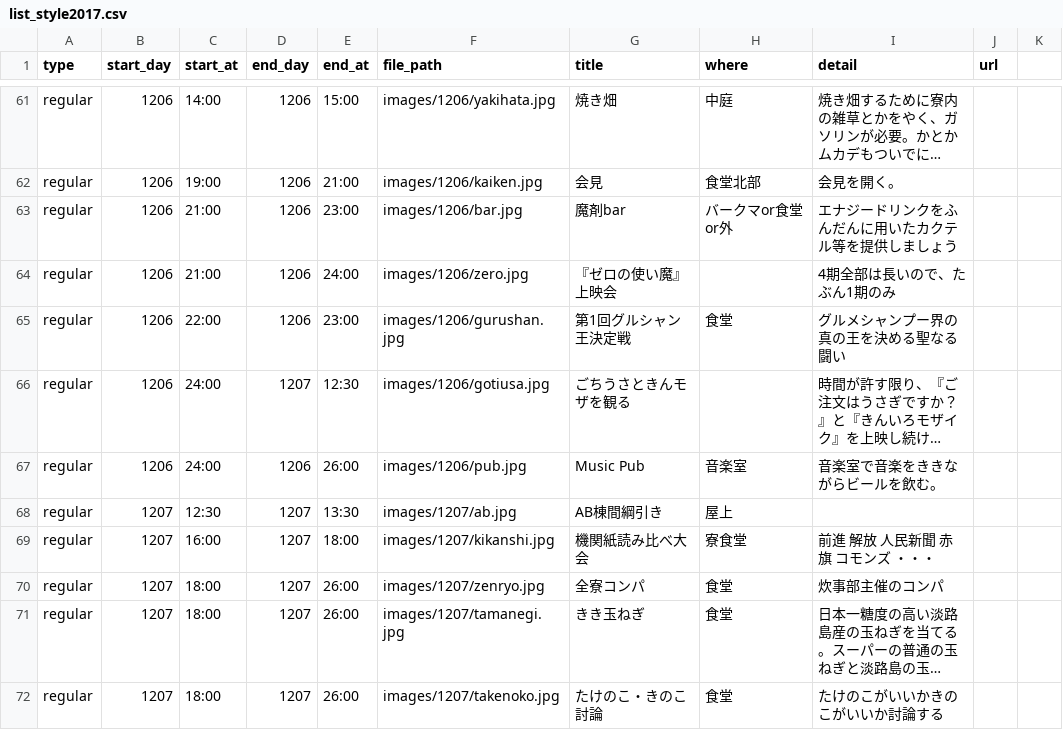
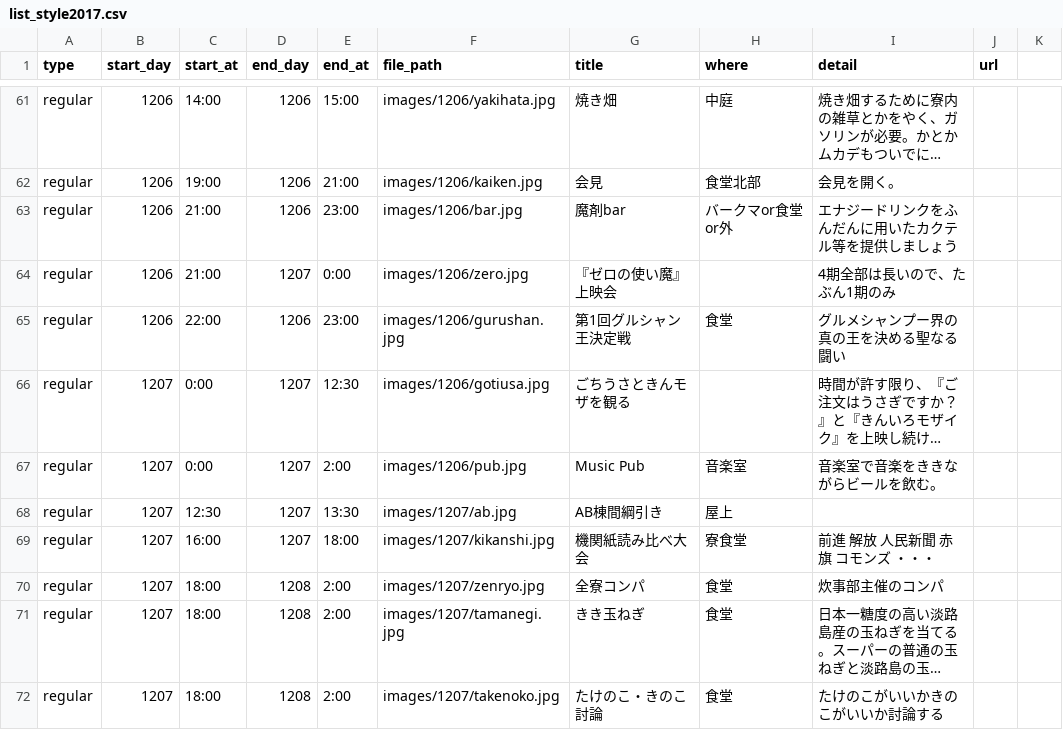
Before and after one commit to kumano-dormitory/Kumanofes2018data, a CSV file: list_style2017.csv, drawn as a sheet; only a part is shown, gaps mark what is left out; long unchanged cells end in …; the diff covers the shown part only; the diff names each change by its address in the sheet, - before the commit and + after, or states it on an @@ line.

Commit message:
change hour range

```diff
--- a/list_style2017.csv
+++ b/list_style2017.csv
-D64 (end_day): 1206
+D64 (end_day): 1207
-E64 (end_at): 24:00
+E64 (end_at): 0:00
-B66:B67 (start_day): 1206
+B66:B67 (start_day): 1207
-C66:C67 (start_at): 24:00
+C66:C67 (start_at): 0:00
-D67 (end_day): 1206
+D67 (end_day): 1207
-E67 (end_at): 26:00
+E67 (end_at): 2:00
-D70:D72 (end_day): 1207
+D70:D72 (end_day): 1208
-E70:E72 (end_at): 26:00
+E70:E72 (end_at): 2:00
```
Also changed, not shown: 1 added row, 1 removed row and 48 edited cells elsewhere in this file.
